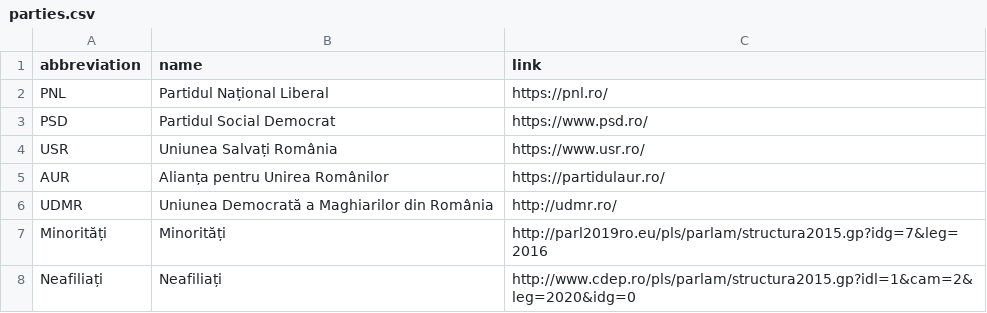
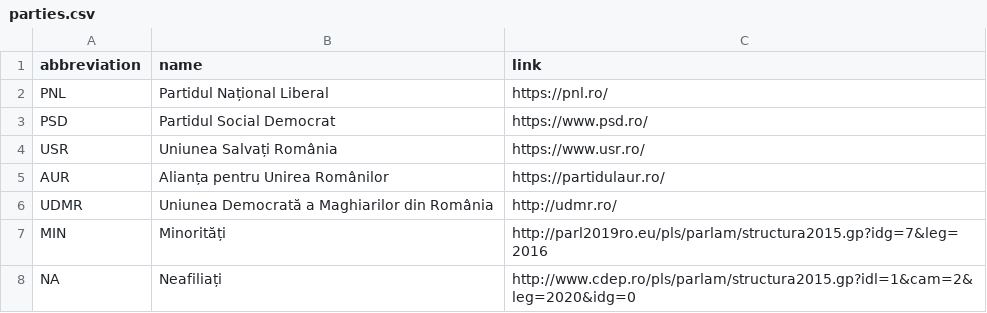
Before and after one commit to Democracy-on-NFT/backend, a CSV file: db/data/parties.csv, drawn as a sheet.

Commit message:
Update parties abbreviation for Minorități and Neafiliați

```diff
--- a/db/data/parties.csv
+++ b/db/data/parties.csv
@@ -6,3 +6,3 @@ AUR,Alianța pentru Unirea Românilor,https://partidulaur.ro/
 UDMR,Uniunea Democrată a Maghiarilor din România,http://udmr.ro/
-Minorități,Minorități,http://parl2019ro.eu/pls/parlam/structura2015.gp?idg=7&leg=2016
-Neafiliați,Neafiliați,http://www.cdep.ro/pls/parlam/structura2015.gp?idl=1&cam=2&leg=2020&idg=0
+MIN,Minorități,http://parl2019ro.eu/pls/parlam/structura2015.gp?idg=7&leg=2016
+NA,Neafiliați,http://www.cdep.ro/pls/parlam/structura2015.gp?idl=1&cam=2&leg=2020&idg=0
```
Also changed, not shown: 1 other file.
